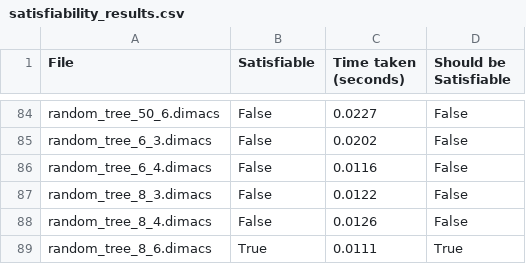
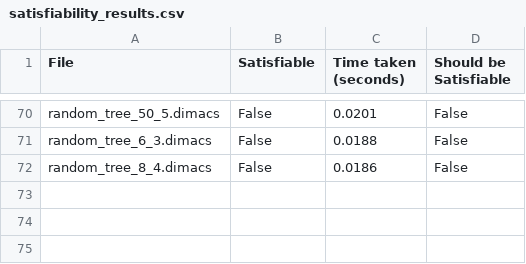
Before and after one commit to wrosz/l21, a CSV file: experiments/cases_from_literature/satisfiability_results.csv, drawn as a sheet; only a part is shown, gaps mark what is left out; removed rows and columns are numbered as before the commit, all else as after; the diff covers the shown part only; the diff names each change by its address in the sheet, - before the commit and + after, or states it on an @@ line.

```diff
--- a/experiments/cases_from_literature/satisfiability_results.csv
+++ b/experiments/cases_from_literature/satisfiability_results.csv
-A70 (File): random_tree_50_6.dimacs
+A70 (File): random_tree_50_5.dimacs
-C70 (Time taken (seconds)): 0.0227
+C70 (Time taken (seconds)): 0.0201
-C71 (Time taken (seconds)): 0.0202
+C71 (Time taken (seconds)): 0.0188
-row 86: random_tree_6_4.dimacs | False | 0.0116 | False
-row 87: random_tree_8_3.dimacs | False | 0.0122 | False
-C72 (Time taken (seconds)): 0.0126
+C72 (Time taken (seconds)): 0.0186
-row 89: random_tree_8_6.dimacs | True | 0.0111 | True
```
Also changed, not shown: 14 removed rows and 72 edited cells elsewhere in this file, experiments/cases_from_literature/proof_verification_results.csv, 7 other files.
